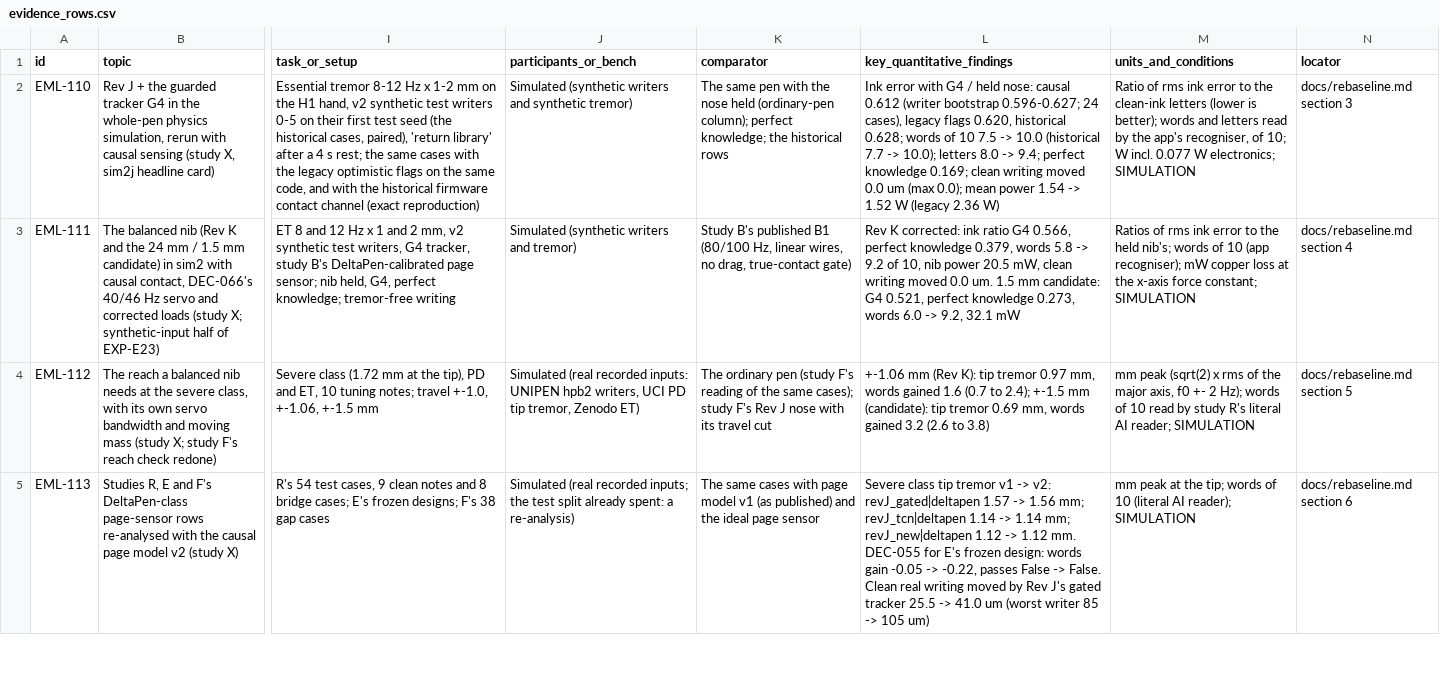
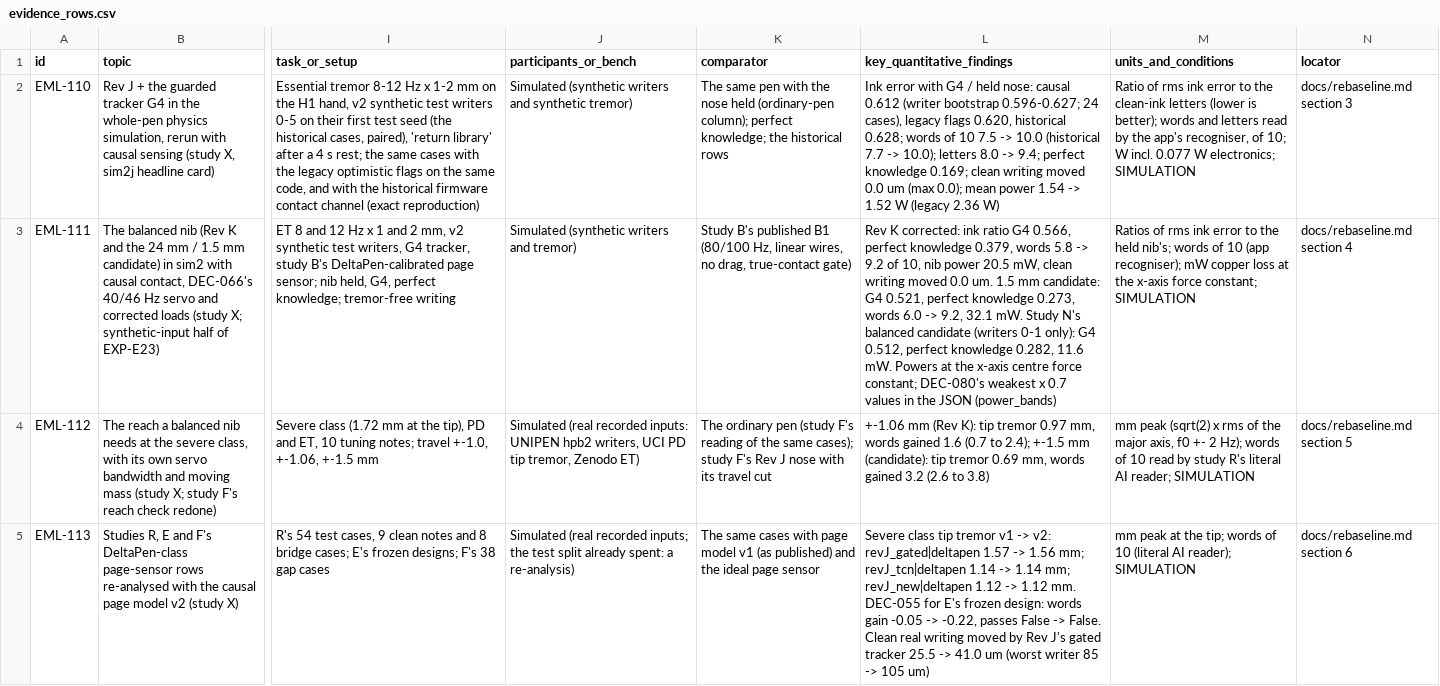
Before and after one commit to adambickerdike/Stabilisation_Pen, a CSV file: results/rebaseline/evidence_rows.csv, drawn as a sheet; only a part is shown, gaps mark what is left out; the diff names each change by its address in the sheet, - before the commit and + after, or states it on an @@ line.

```diff
--- a/results/rebaseline/evidence_rows.csv
+++ b/results/rebaseline/evidence_rows.csv
-L3 (key_quantitative_findings): …9.2, 32.1 mW
+L3 (key_quantitative_findings): …9.2, 32.1 mW. Study N's balanced candidate (writers 0-1 only): G4 0.512, perfect knowledge 0.282, 11.6 mW. Powers at the x-axis centre force constant; DEC-080's weakest x 0.7 values in the JSON (power_bands)
```
Also changed, not shown: 10 other files.
